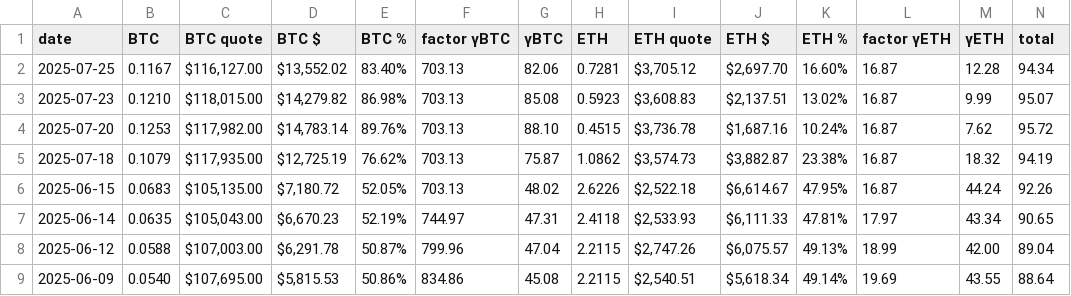
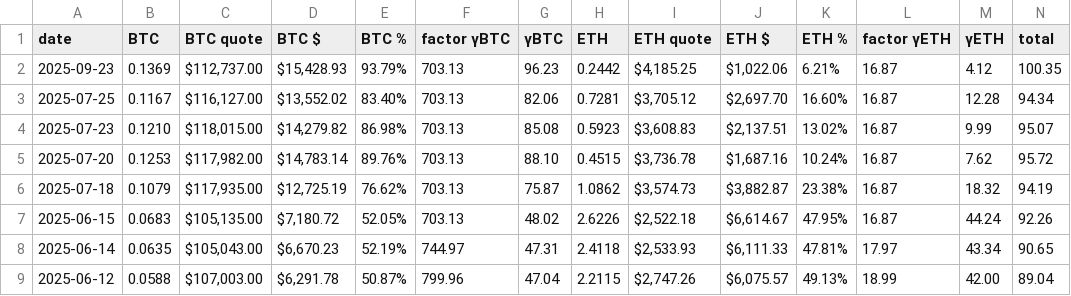
Before and after one commit to logicalgraphs/logicalgraphs.github.io, a TSV file: data/pools/btc-eth.tsv, drawn as a sheet; only a part is shown; the shorter side is filled out with more unchanged rows; rows hold the shown columns only; the diff names each change by its address in the sheet, - before the commit and + after, or states it on an @@ line.

```diff
--- a/data/pools/btc-eth.tsv
+++ b/data/pools/btc-eth.tsv
+row 2: 2025-09-23 | 0.1369 | $112,737.00 | $15,428.93 | 93.79% | 703.13 | 96.23 | 0.2442 | $4,185.25 | $1,022.06 | 6.21% | 16.87 | 4.12 | 100.35
```
Also changed, not shown: 4 other files.
